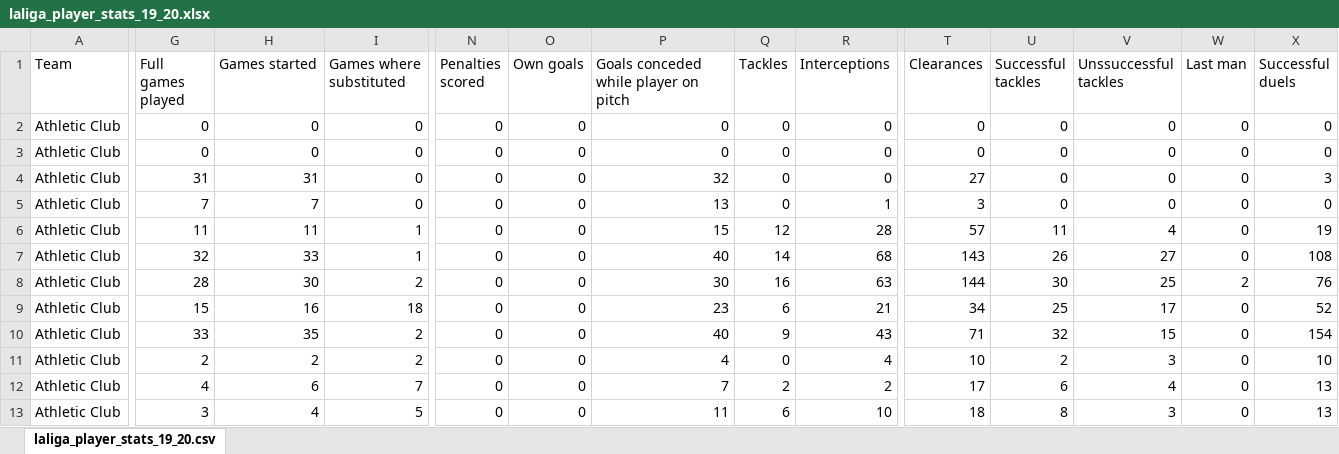
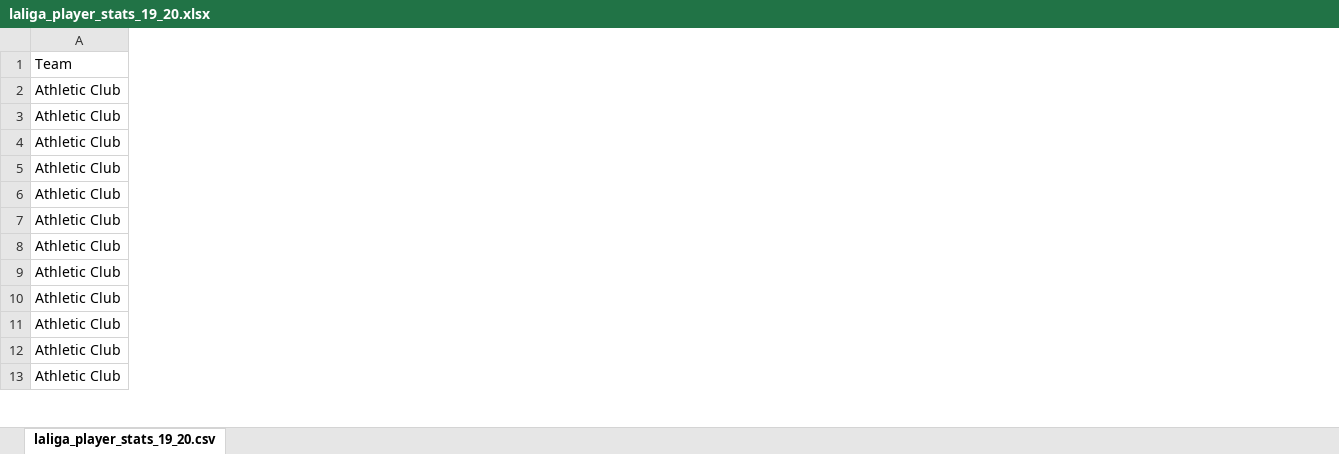
Before and after one commit to CodeByChriss/Pandas-y-Matplotlib, an Excel workbook: laliga_player_stats_19_20.xlsx, sheet laliga_player_stats_19_20.csv, drawn as a sheet; only a part is shown, gaps mark what is left out; values as stored, in another font and other column widths than the file's, no borders; charts and pictures not drawn; the diff covers the shown part only; the diff names each change by its address in the sheet, - before the commit and + after, or states it on an @@ line.

Commit message:
xlsx con mucha menos información

```diff
--- a/laliga_player_stats_19_20.xlsx (sheet laliga_player_stats_19_20.csv)
+++ b/laliga_player_stats_19_20.xlsx (sheet laliga_player_stats_19_20.csv)
-column G (Full games played), rows 2-13: 0 | 0 | 31 | 7 | 11 | 32 | 28 | 15 | 33 | 2 | 4 | 3
-column H (Games started), rows 2-13: 0 | 0 | 31 | 7 | 11 | 33 | 30 | 16 | 35 | 2 | 6 | 4
-column I (Games where substituted), rows 2-13: 0 | 0 | 0 | 0 | 1 | 1 | 2 | 18 | 2 | 2 | 7 | 5
-column N (Penalties scored), rows 2-13: all 0
-column O (Own goals), rows 2-13: all 0
-column P, rows 1-13: Goals conceded while player on pitch | 0 | 0 | 32 | 13 | 15 | 40 | 30 | 23 | 40 | 4 | 7 | 11
-column Q (Tackles), rows 2-13: 0 | 0 | 0 | 0 | 12 | 14 | 16 | 6 | 9 | 0 | 2 | 6
-column R (Interceptions), rows 2-13: 0 | 0 | 0 | 1 | 28 | 68 | 63 | 21 | 43 | 4 | 2 | 10
-column T (Clearances), rows 2-13: 0 | 0 | 27 | 3 | 57 | 143 | 144 | 34 | 71 | 10 | 17 | 18
-column U (Successful tackles), rows 2-13: 0 | 0 | 0 | 0 | 11 | 26 | 30 | 25 | 32 | 2 | 6 | 8
-column V (Unssuccessful tackles), rows 2-13: 0 | 0 | 0 | 0 | 4 | 27 | 25 | 17 | 15 | 3 | 4 | 3
-column W (Last man), rows 2-13: 0 | 0 | 0 | 0 | 0 | 0 | 2 | 0 | 0 | 0 | 0 | 0
-column X (Successful duels), rows 2-13: 0 | 0 | 3 | 0 | 19 | 108 | 76 | 52 | 154 | 10 | 13 | 13
```
Also changed, not shown: 31 removed columns elsewhere in this sheet, 1 other file.
